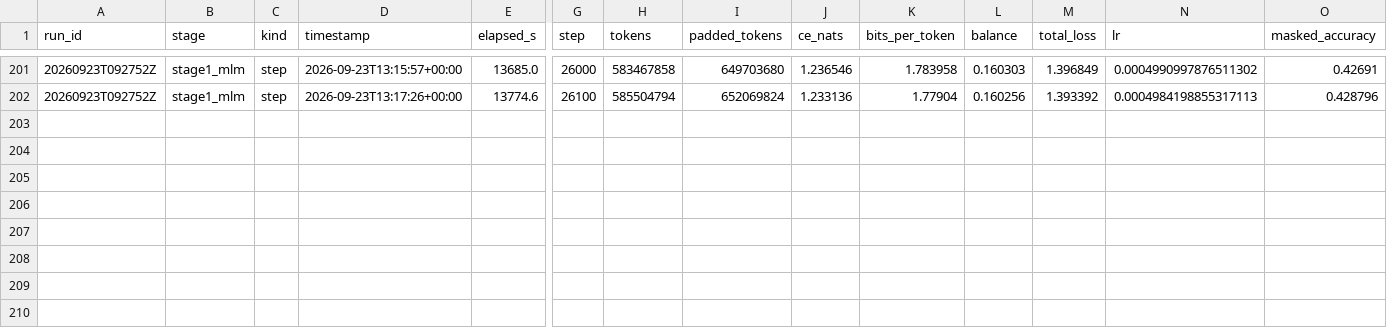
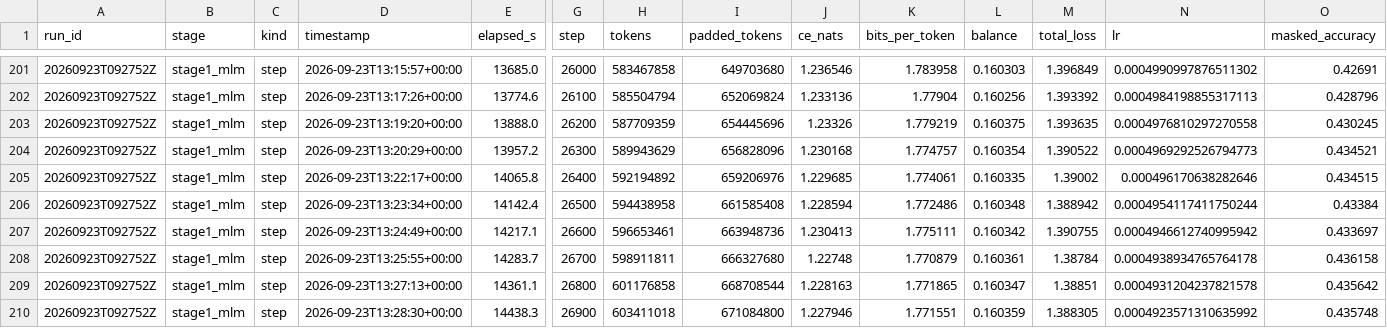
Before and after one commit to E-Motioner-X-SBS/sbs-rna, a CSV file: data/samples/analysis/runs/stage1_mlm.csv, drawn as a sheet; only a part is shown, gaps mark what is left out; rows hold the shown columns only; the diff names each change by its address in the sheet, - before the commit and + after, or states it on an @@ line.

```diff
--- a/data/samples/analysis/runs/stage1_mlm.csv
+++ b/data/samples/analysis/runs/stage1_mlm.csv
+row 203: 20260923T092752Z | stage1_mlm | step | 2026-09-23T13:19:20+00:00 | 13888.0 | 26200 | 587709359 | 654445696 | 1.23326 | 1.779219 | 0.160375 | 1.393635 | 0.0004976810297270558 | 0.430245
+row 204: 20260923T092752Z | stage1_mlm | step | 2026-09-23T13:20:29+00:00 | 13957.2 | 26300 | 589943629 | 656828096 | 1.230168 | 1.774757 | 0.160354 | 1.390522 | 0.0004969292526794773 | 0.434521
+row 205: 20260923T092752Z | stage1_mlm | step | 2026-09-23T13:22:17+00:00 | 14065.8 | 26400 | 592194892 | 659206976 | 1.229685 | 1.774061 | 0.160335 | 1.39002 | 0.000496170638282646 | 0.434515
+row 206: 20260923T092752Z | stage1_mlm | step | 2026-09-23T13:23:34+00:00 | 14142.4 | 26500 | 594438958 | 661585408 | 1.228594 | 1.772486 | 0.160348 | 1.388942 | 0.0004954117411750244 | 0.43384
+row 207: 20260923T092752Z | stage1_mlm | step | 2026-09-23T13:24:49+00:00 | 14217.1 | 26600 | 596653461 | 663948736 | 1.230413 | 1.775111 | 0.160342 | 1.390755 | 0.0004946612740995942 | 0.433697
+row 208: 20260923T092752Z | stage1_mlm | step | 2026-09-23T13:25:55+00:00 | 14283.7 | 26700 | 598911811 | 666327680 | 1.22748 | 1.770879 | 0.160361 | 1.38784 | 0.0004938934765764178 | 0.436158
+row 209: 20260923T092752Z | stage1_mlm | step | 2026-09-23T13:27:13+00:00 | 14361.1 | 26800 | 601176858 | 668708544 | 1.228163 | 1.771865 | 0.160347 | 1.38851 | 0.0004931204237821578 | 0.435642
+row 210: 20260923T092752Z | stage1_mlm | step | 2026-09-23T13:28:30+00:00 | 14438.3 | 26900 | 603411018 | 671084800 | 1.227946 | 1.771551 | 0.160359 | 1.388305 | 0.0004923571310635992 | 0.435748
```
Also changed, not shown: data/samples/analysis/runs/stage1_mlm/20260923T092752Z.csv.
